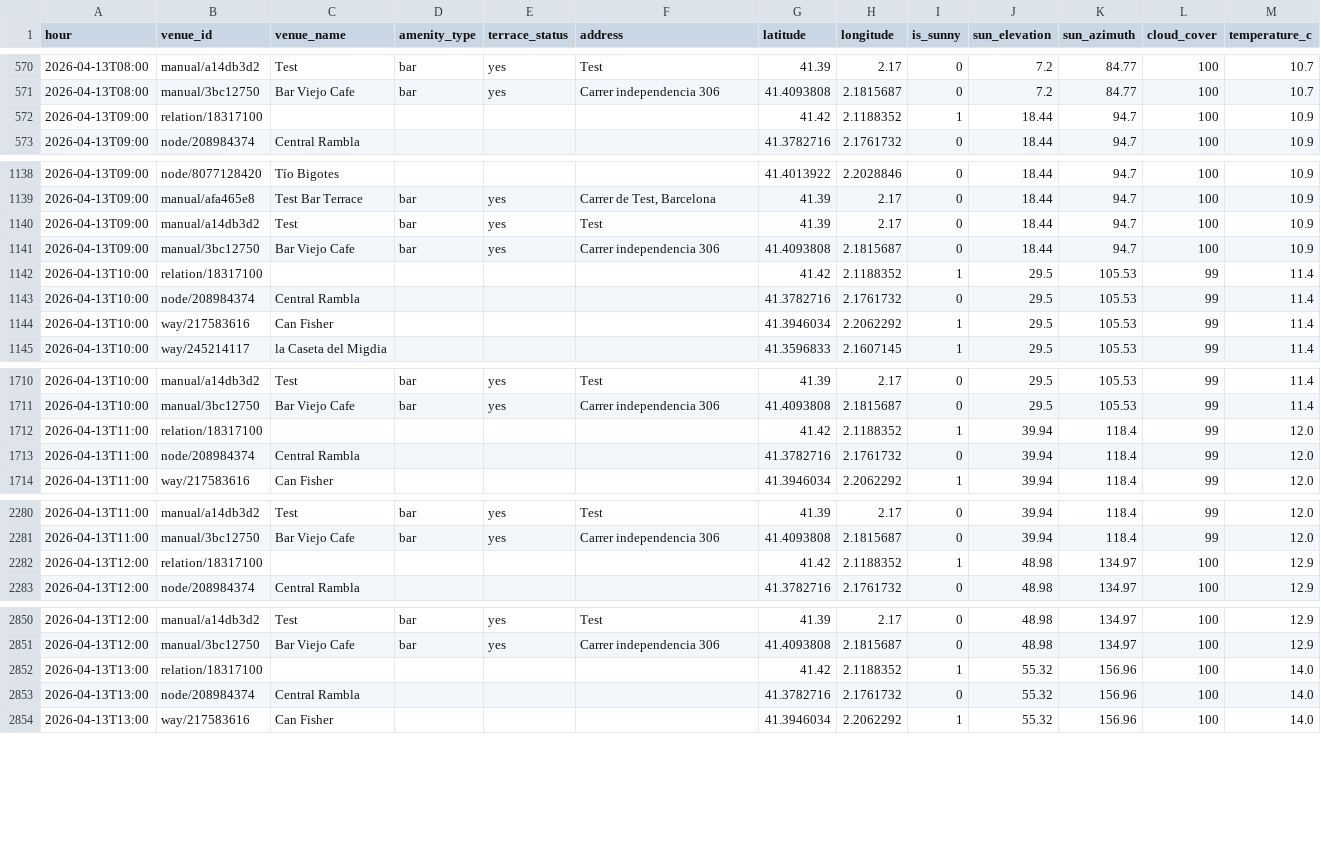
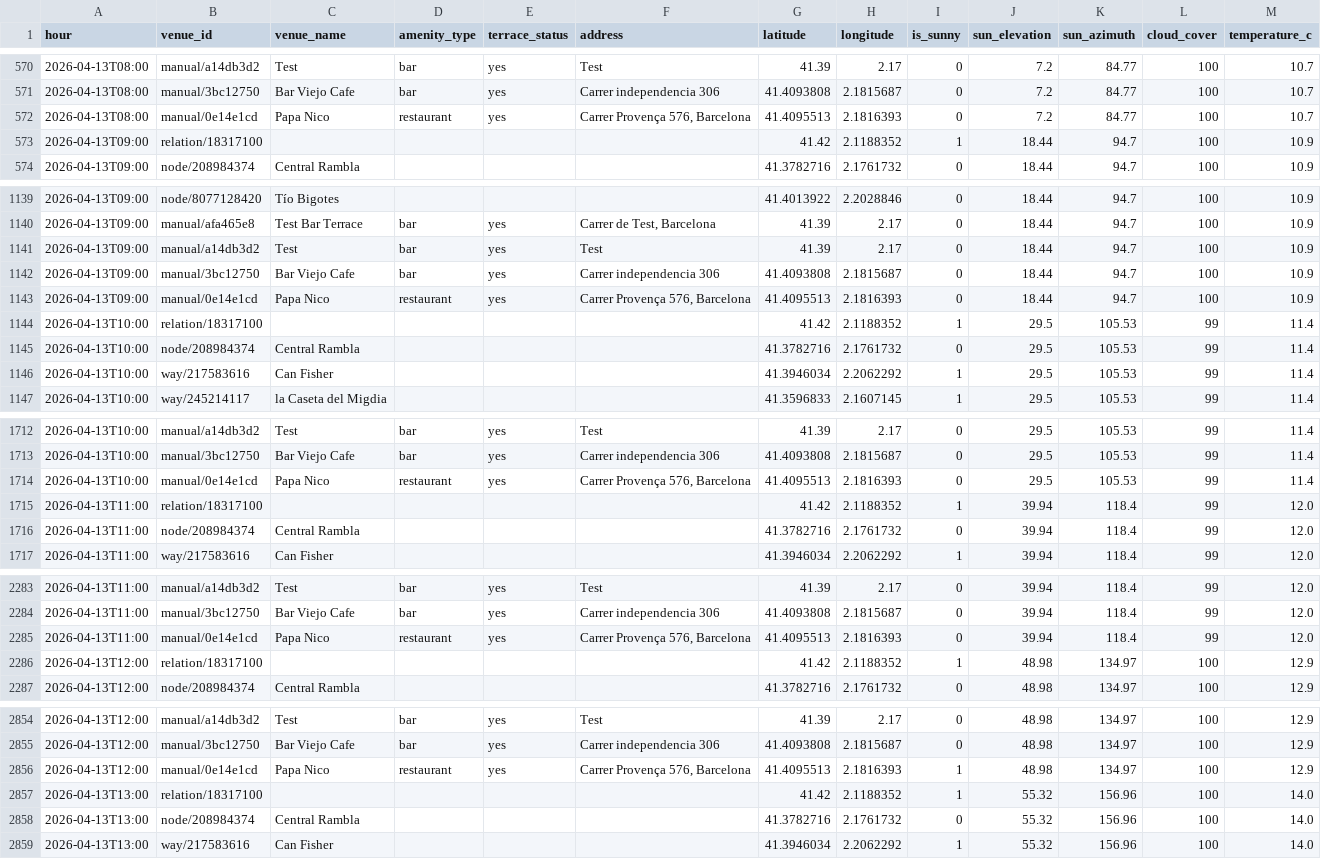
Before and after one commit to AdrianaC4/sunspot-bcn, a CSV file: forecast_2026-04-13.csv, drawn as a sheet; only a part is shown, gaps mark what is left out; the diff covers the shown part only; the diff names each change by its address in the sheet, - before the commit and + after, or states it on an @@ line.

Commit message:
Forecast update: 2026-04-13

```diff
--- a/forecast_2026-04-13.csv
+++ b/forecast_2026-04-13.csv
+row 572: 2026-04-13T08:00 | manual/0e14e1cd | Papa Nico | restaurant | yes | Carrer Provença 576, Barcelona | 41.4095513 | 2.1816393 | 0 | 7.2 | 84.77 | 100 | 10.7
+row 1143: 2026-04-13T09:00 | manual/0e14e1cd | Papa Nico | restaurant | yes | Carrer Provença 576, Barcelona | 41.4095513 | 2.1816393 | 0 | 18.44 | 94.7 | 100 | 10.9
+row 1714: 2026-04-13T10:00 | manual/0e14e1cd | Papa Nico | restaurant | yes | Carrer Provença 576, Barcelona | 41.4095513 | 2.1816393 | 0 | 29.5 | 105.53 | 99 | 11.4
+row 2285: 2026-04-13T11:00 | manual/0e14e1cd | Papa Nico | restaurant | yes | Carrer Provença 576, Barcelona | 41.4095513 | 2.1816393 | 0 | 39.94 | 118.4 | 99 | 12.0
+row 2856: 2026-04-13T12:00 | manual/0e14e1cd | Papa Nico | restaurant | yes | Carrer Provença 576, Barcelona | 41.4095513 | 2.1816393 | 1 | 48.98 | 134.97 | 100 | 12.9
```
Also changed, not shown: 8 added rows elsewhere in this file.
